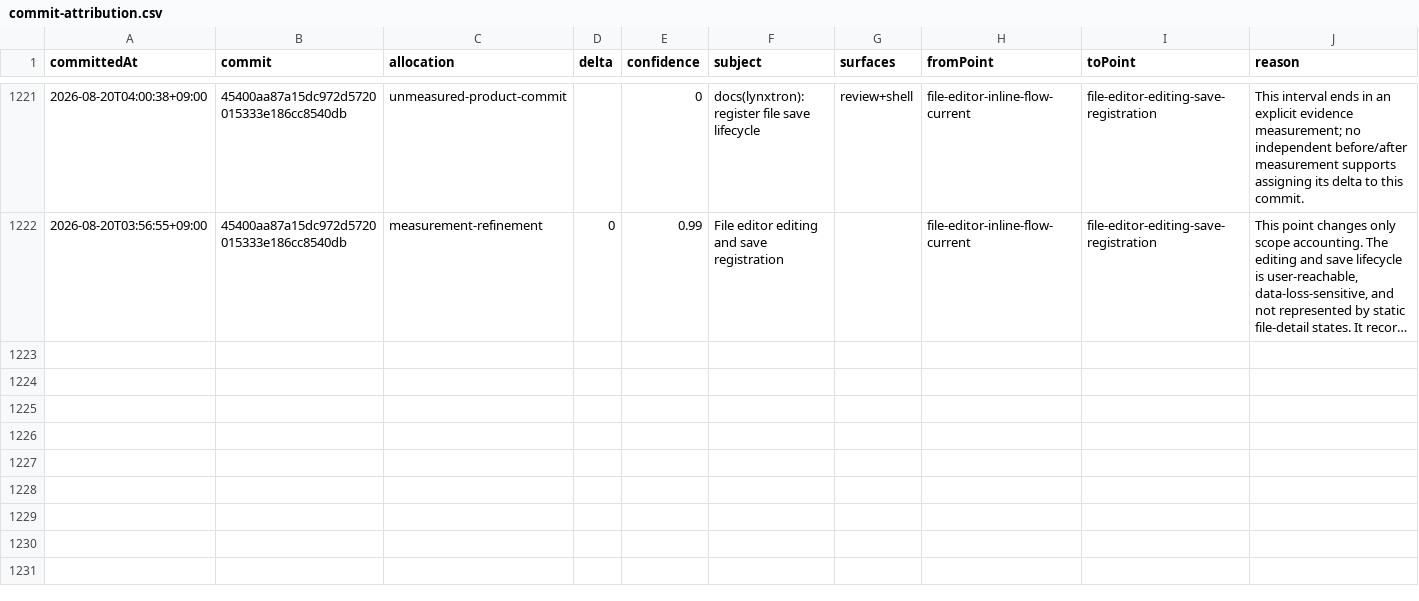
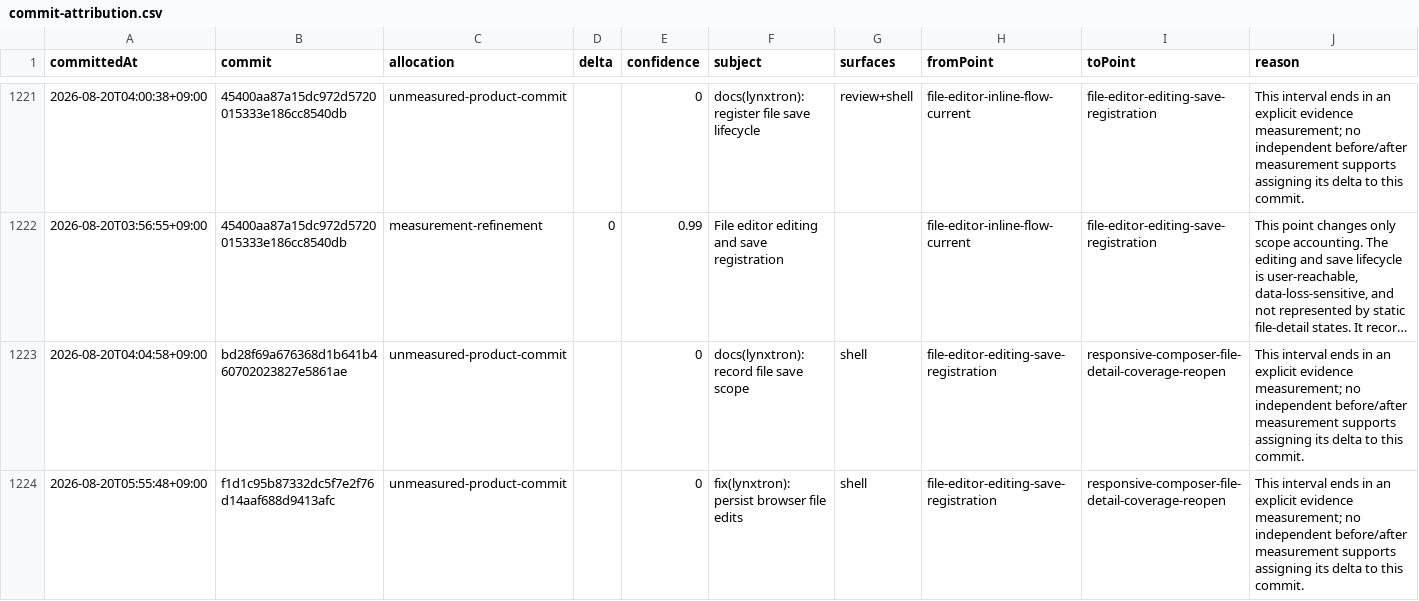
Before and after one commit to Huxpro/t3code-lynxtron, a CSV file: apps/lynxtron/reports/fidelity-loss/commit-attribution.csv, drawn as a sheet; only a part is shown, gaps mark what is left out; long unchanged cells end in …; the diff covers the shown part only; the diff names each change by its address in the sheet, - before the commit and + after, or states it on an @@ line.

Commit message:
docs(lynxtron): record responsive coverage debt
Co-authored-by: TRAE CLI <noreply@bytedance.com>

```diff
--- a/apps/lynxtron/reports/fidelity-loss/commit-attribution.csv
+++ b/apps/lynxtron/reports/fidelity-loss/commit-attribution.csv
+row 1223: 2026-08-20T04:04:58+09:00 | bd28f69a676368d1b641b460702023827e5861ae | unmeasured-product-commit |  | 0 | docs(lynxtron): record file save scope | shell | file-editor-editing-save-registration | responsive-composer-file-detail-coverage-reopen | This interval ends in an explicit evidence measurement; no independent before/after measurement supports assigning its delta to this commit.
+row 1224: 2026-08-20T05:55:48+09:00 | f1d1c95b87332dc5f7e2f76d14aaf688d9413afc | unmeasured-product-commit |  | 0 | fix(lynxtron): persist browser file edits | shell | file-editor-editing-save-registration | responsive-composer-file-detail-coverage-reopen | This interval ends in an explicit evidence measurement; no independent before/after measurement supports assigning its delta to this commit.
```
Also changed, not shown: 1 added row elsewhere in this file, apps/lynxtron/reports/fidelity-loss/history.csv, 3 other files.
